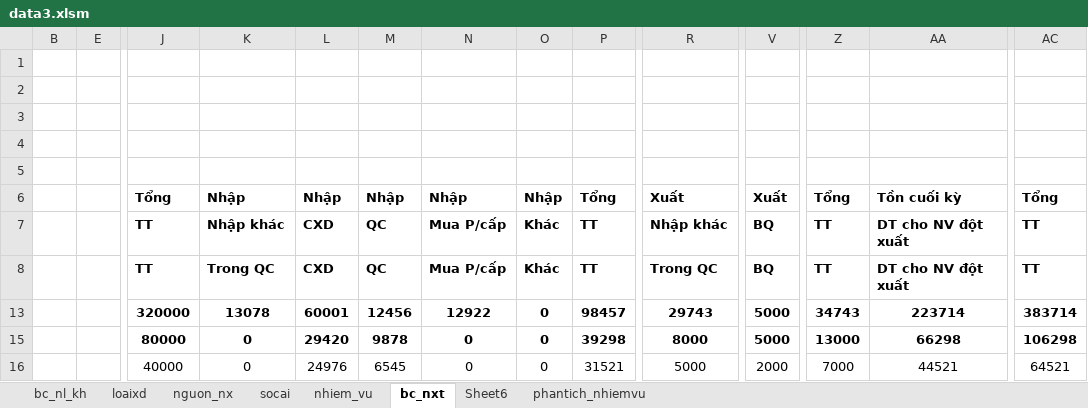
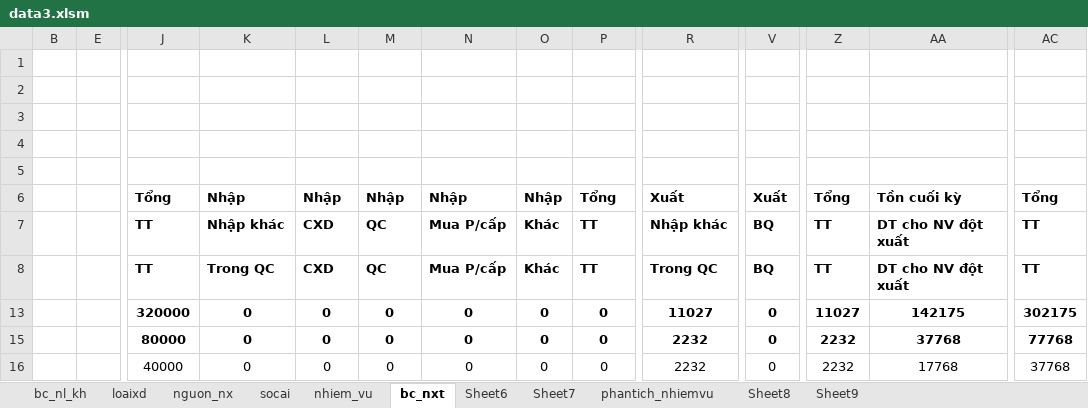
Before and after one commit to ste4-share/petroleum_management_app, an Excel workbook: data3.xlsm, sheet bc_nxt, drawn as a sheet; only a part is shown, gaps mark what is left out; values as stored, in another font and other column widths than the file's, no borders; charts and pictures not drawn; the diff covers the shown part only; the diff names each change by its address in the sheet, - before the commit and + after, or states it on an @@ line.

```diff
--- a/data3.xlsm (sheet bc_nxt)
+++ b/data3.xlsm (sheet bc_nxt)
+sheet tab: Sheet7
+sheet tab: Sheet8
+sheet tab: Sheet9
-K13: 13078
+K13: 0
-L13: 60001
+L13: 0
-M13: 12456
+M13: 0
-N13: 12922
+N13: 0
-P13: 98457
+P13: 0
-R13: 29743
+R13: 11027
-V13: 5000
+V13: 0
-Z13: 34743
+Z13: 11027
-AA13: 223714
+AA13: 142175
-AC13: 383714
+AC13: 302175
-L15: 29420
+L15: 0
-M15: 9878
+M15: 0
-P15: 39298
+P15: 0
-R15: 8000
+R15: 2232
-V15: 5000
+V15: 0
-Z15: 13000
+Z15: 2232
-AA15: 66298
+AA15: 37768
-AC15: 106298
+AC15: 77768
-L16: 24976
+L16: 0
-M16: 6545
+M16: 0
-P16: 31521
+P16: 0
-R16: 5000
+R16: 2232
-V16: 2000
+V16: 0
-Z16: 7000
+Z16: 2232
-AA16: 44521
+AA16: 17768
-AC16: 64521
+AC16: 37768
```
Also changed, not shown: 129 edited cells elsewhere in this sheet, sheet phantich_nhiemvu, sheet socai, sheet nhiem_vu, sheet Sheet6, sheet bc_nl_kh, hidden cells, 10 other files.
